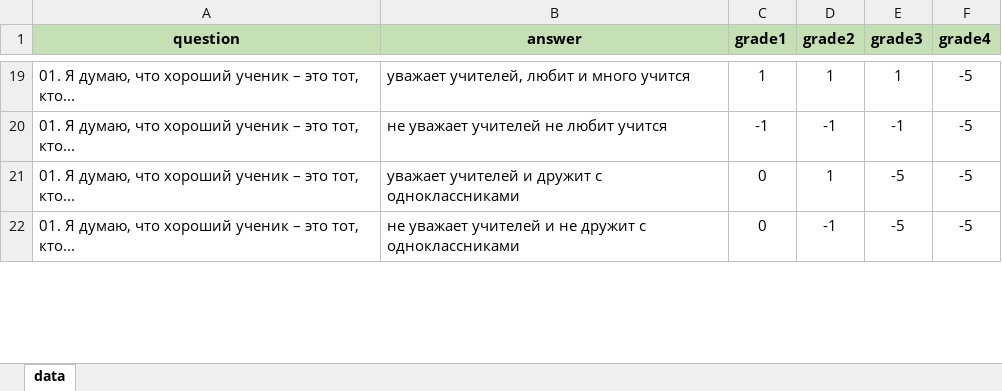
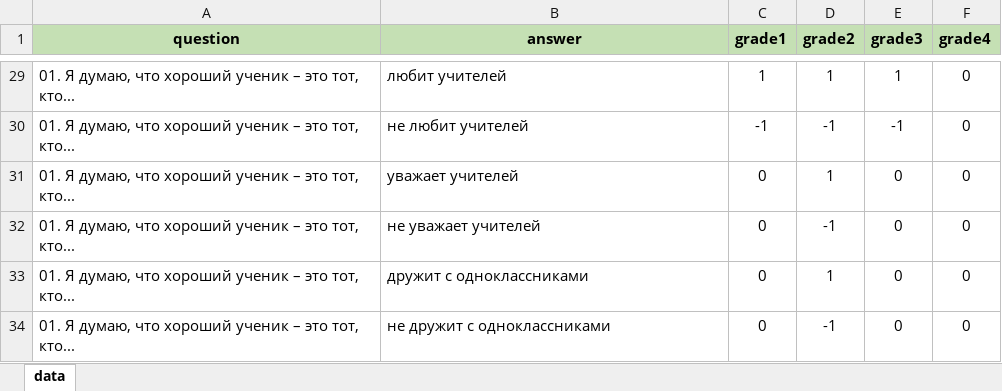
Before and after one commit to DIVIGL1/PsyChatBot, an Excel workbook: train_data.xlsx, sheet data, drawn as a sheet; only a part is shown, gaps mark what is left out; values as stored, in another font and other column widths than the file's, no borders; addresses are those after the commit; the diff covers the shown part only; the diff names each change by its address in the sheet, - before the commit and + after, or states it on an @@ line.

```diff
--- a/train_data.xlsx (sheet data)
+++ b/train_data.xlsx (sheet data)
-B29 (answer): уважает учителей, любит и много учится
+B29 (answer): любит учителей
-F29:F30 (grade4): -5
+F29:F30 (grade4): 0
-B30 (answer): не уважает учителей не любит учится
+B30 (answer): не любит учителей
+row 31: 01. Я думаю, что хороший ученик – это тот, кто... | уважает учителей | 0 | 1 | 0 | 0
+row 32: 01. Я думаю, что хороший ученик – это тот, кто... | не уважает учителей | 0 | -1 | 0 | 0
-B33 (answer): уважает учителей и дружит с одноклассниками
+B33 (answer): дружит с одноклассниками
-E33:E34 (grade3): -5
+E33:E34 (grade3): 0
-F33:F34 (grade4): -5
+F33:F34 (grade4): 0
-B34 (answer): не уважает учителей и не дружит с одноклассниками
+B34 (answer): не дружит с одноклассниками
```
Also changed, not shown: other rows of this sheet.
